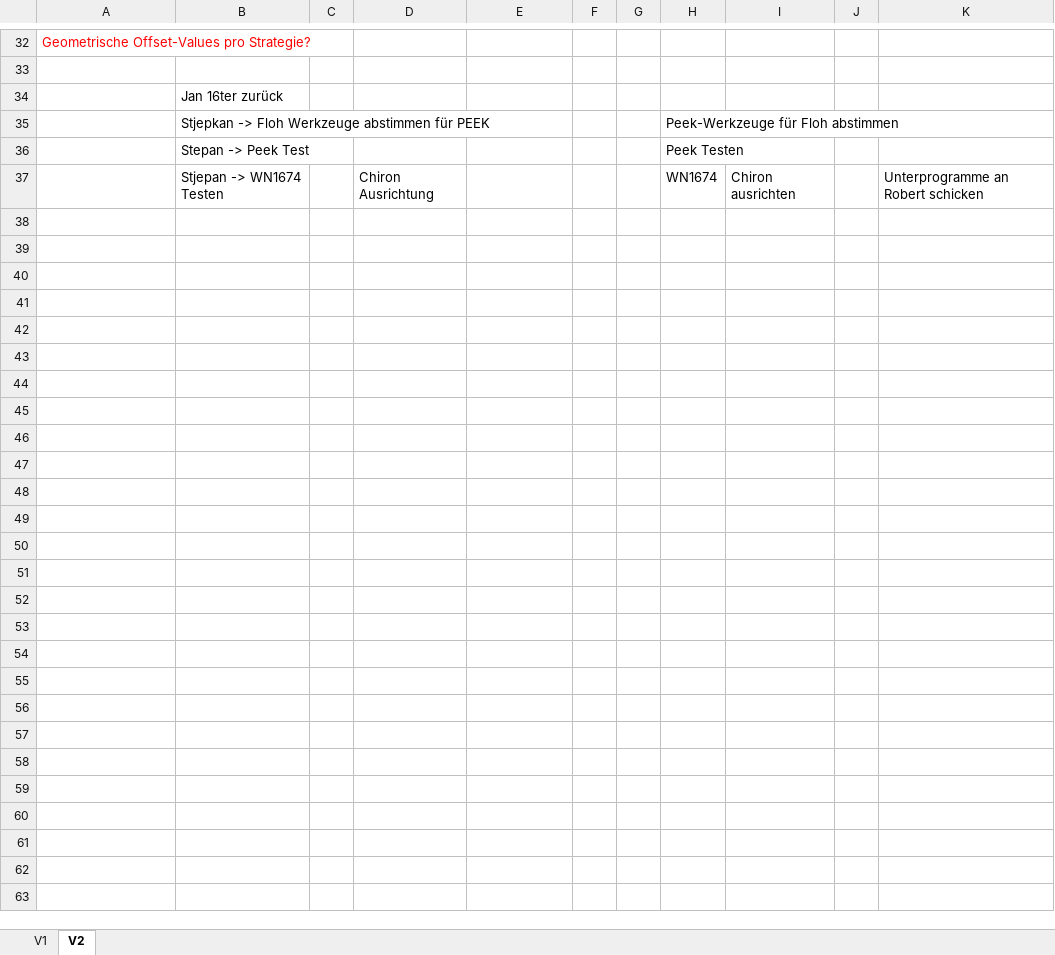
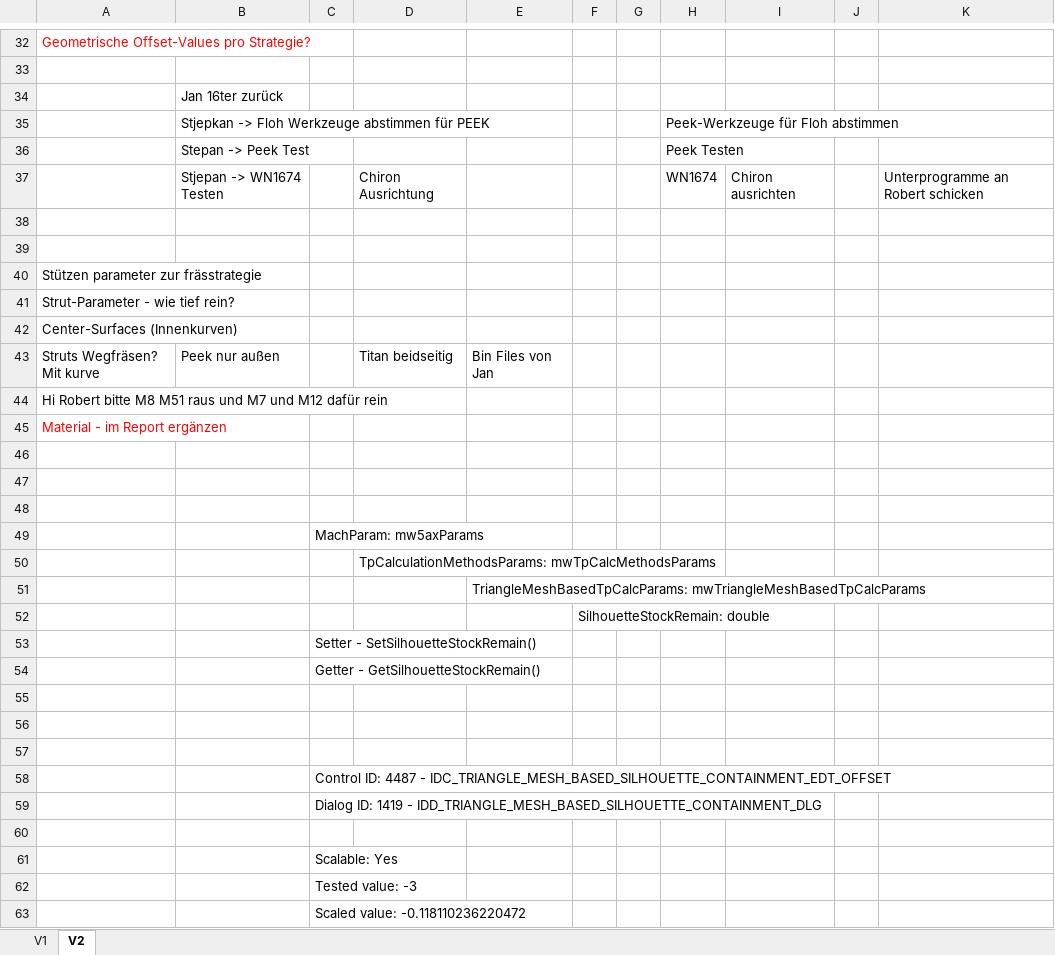
Before and after one commit to nkcads/kls-one-mill, an Excel workbook: OffenePunkte.xlsx, sheet V2, drawn as a sheet; only a part is shown, gaps mark what is left out; values as stored, in another font and other column widths than the file's, no borders; charts and pictures not drawn; the diff covers the shown part only; the diff names each change by its address in the sheet, - before the commit and + after, or states it on an @@ line.

Commit message:
strutsmanipulation

```diff
--- a/OffenePunkte.xlsx (sheet V2)
+++ b/OffenePunkte.xlsx (sheet V2)
+row 38: (empty)
+row 39: (empty)
+row 40: Stützen parameter zur frässtrategie
+row 41: Strut-Parameter - wie tief rein?
+row 42: Center-Surfaces (Innenkurven)
+row 43: Struts Wegfräsen? Mit kurve | Peek nur außen |  | Titan beidseitig | Bin Files von Jan
+row 44: Hi Robert bitte M8 M51 raus und M7 und M12 dafür rein
+row 45: Material - im Report ergänzen
+row 46: (empty)
+row 47: (empty)
+row 48: (empty)
+row 49:  |  | MachParam: mw5axParams
+row 50:  |  |  | TpCalculationMethodsParams: mwTpCalcMethodsParams
+row 51:  |  |  |  | TriangleMeshBasedTpCalcParams: mwTriangleMeshBasedTpCalcParams
+row 52:  |  |  |  |  | SilhouetteStockRemain: double
+row 53:  |  | Setter - SetSilhouetteStockRemain()
+row 54:  |  | Getter - GetSilhouetteStockRemain()
+row 55: (empty)
+row 56: (empty)
+row 57: (empty)
+row 58:  |  | Control ID: 4487 - IDC_TRIANGLE_MESH_BASED_SILHOUETTE_CONTAINMENT_EDT_OFFSET
+row 59:  |  | Dialog ID: 1419 - IDD_TRIANGLE_MESH_BASED_SILHOUETTE_CONTAINMENT_DLG
+row 60: (empty)
+row 61:  |  | Scalable: Yes
+row 62:  |  | Tested value: -3
+row 63:  |  | Scaled value: -0.118110236220472
```
Also changed, not shown: 1 edited cell elsewhere in this sheet, charts or pictures, 2 other files.
